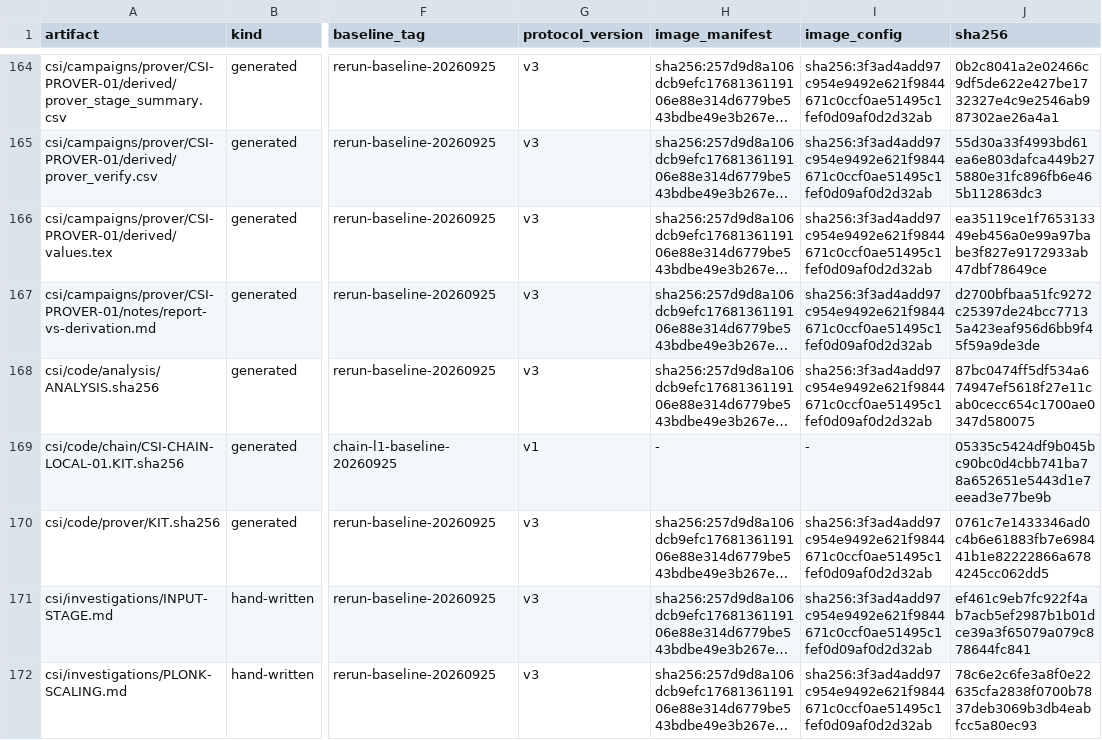
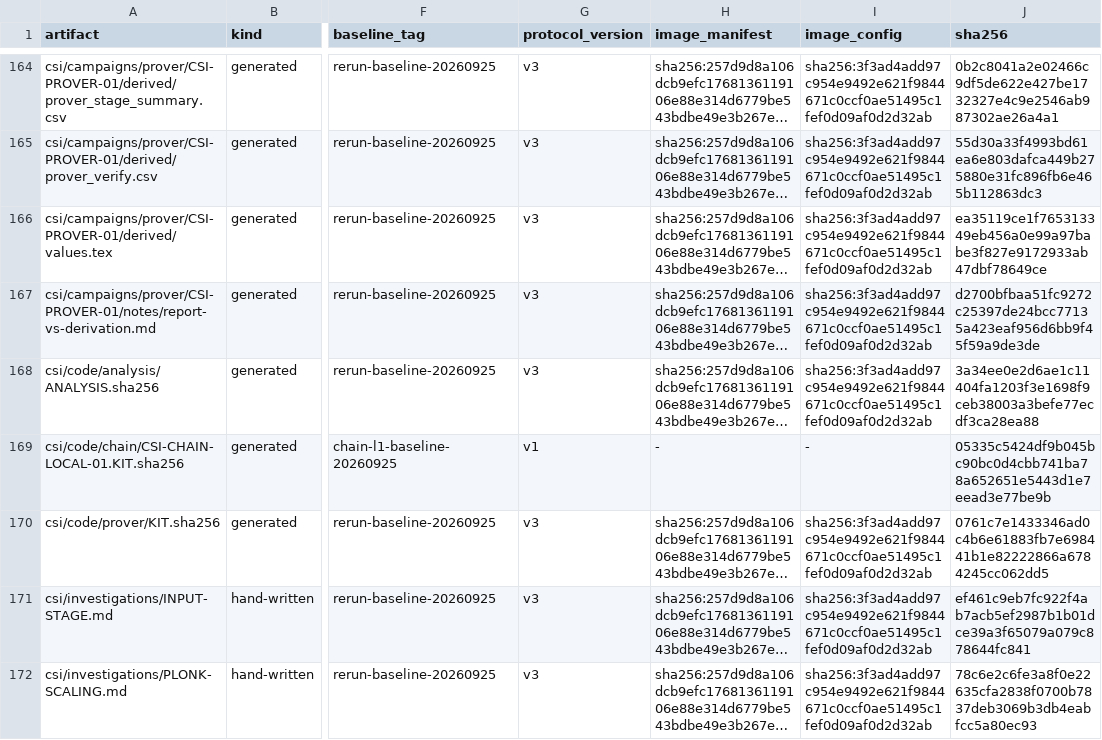
Before and after one commit to datachain-uit/Z-CORP, a CSV file: csi/provenance/SNAPSHOTS.csv, drawn as a sheet; only a part is shown, gaps mark what is left out; long unchanged cells end in …; the diff names each change by its address in the sheet, - before the commit and + after, or states it on an @@ line.

```diff
--- a/csi/provenance/SNAPSHOTS.csv
+++ b/csi/provenance/SNAPSHOTS.csv
-J168 (sha256): 87bc0474ff5df534a674947ef5618f27e11cab0cecc654c1700ae0347d580075
+J168 (sha256): 3a34ee0e2d6ae1c11404fa1203f3e1698f9ceb38003a3befe77ecdf3ca28ea88
```
Also changed, not shown: 1 other file.
